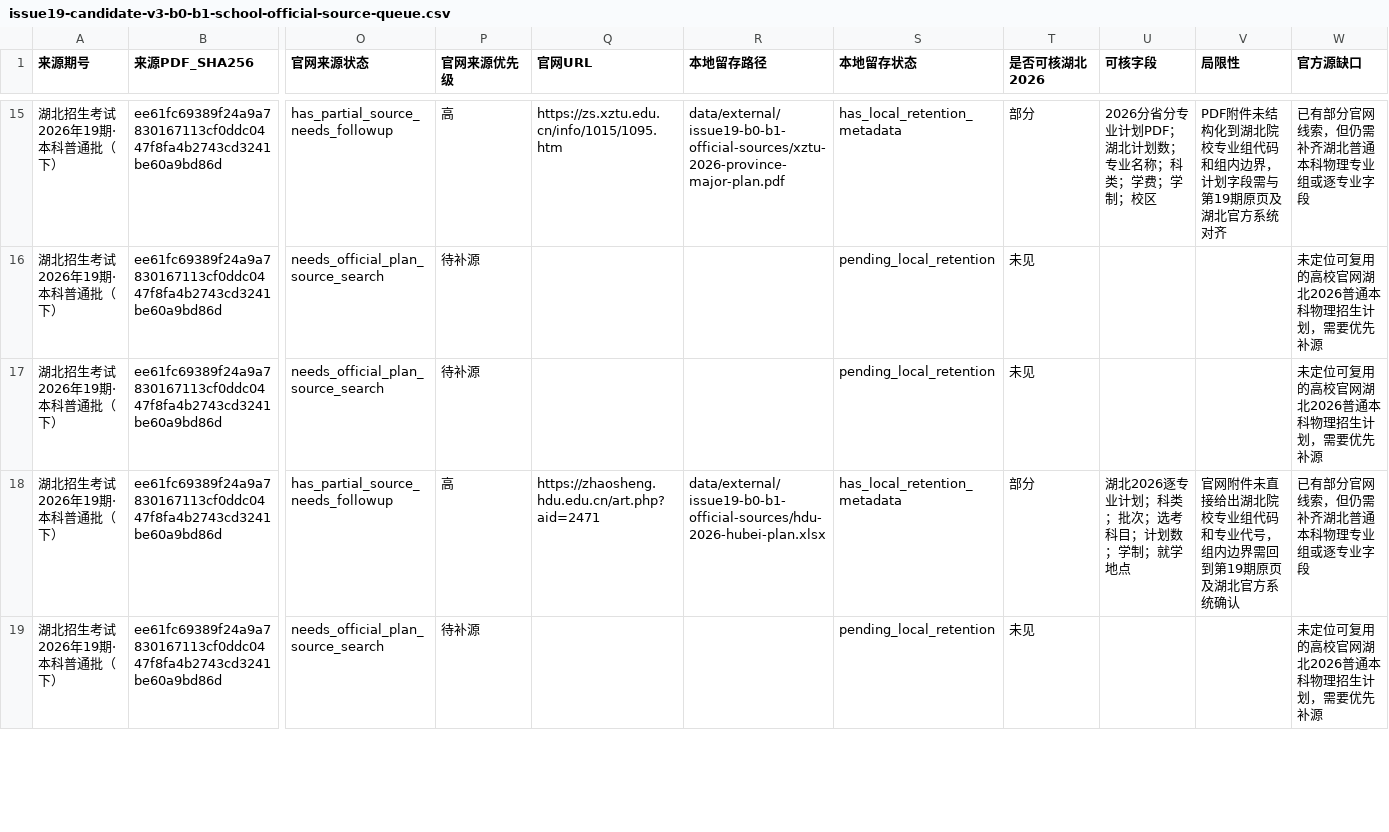
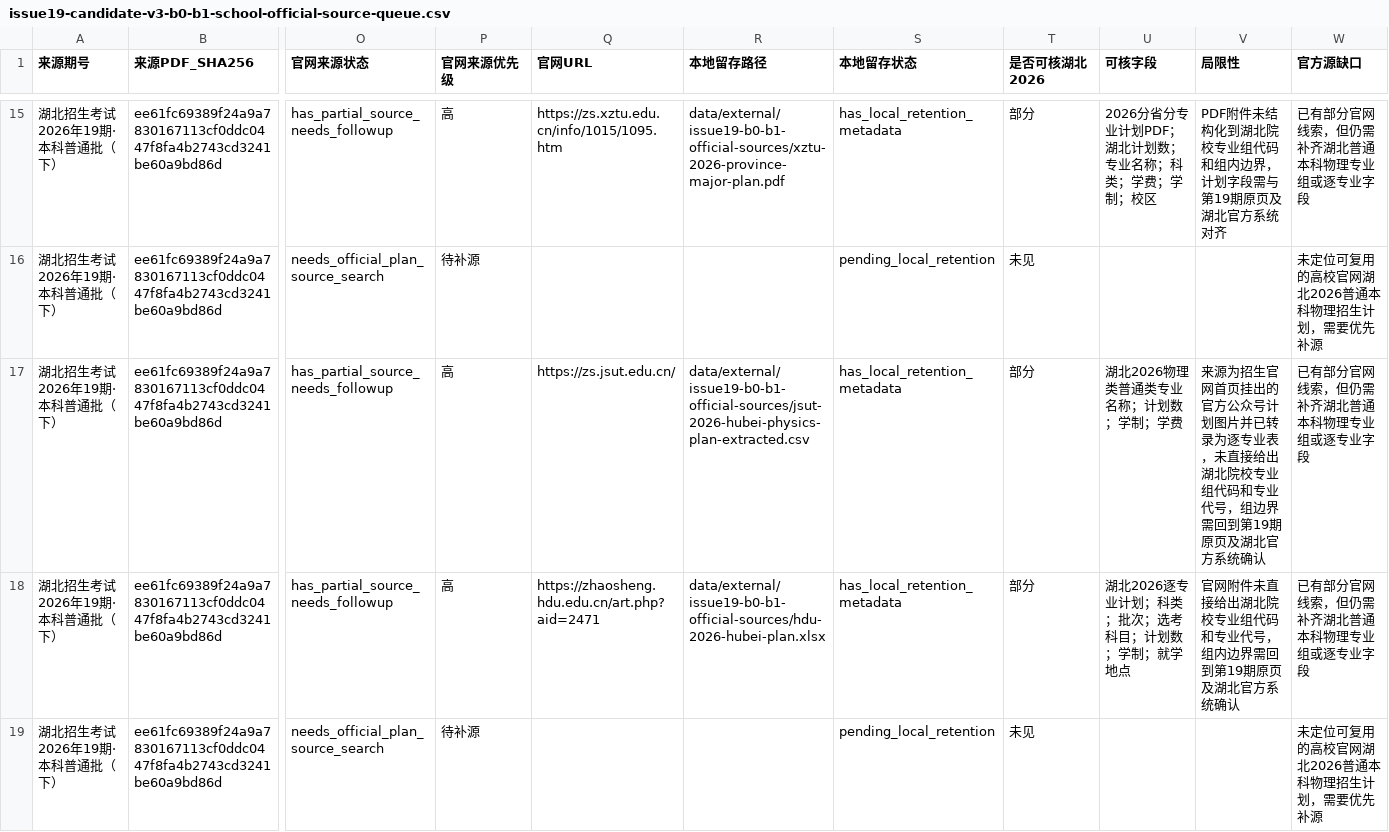
Before and after one commit to cathyjay/hubei-gaokao-volunteer-2026, a CSV file: data/working/issue19-candidate-v3-b0-b1-school-official-source-queue.csv, drawn as a sheet; only a part is shown, gaps mark what is left out; the diff covers the shown part only; the diff names each change by its address in the sheet, - before the commit and + after, or states it on an @@ line.

```diff
--- a/data/working/issue19-candidate-v3-b0-b1-school-official-source-queue.csv
+++ b/data/working/issue19-candidate-v3-b0-b1-school-official-source-queue.csv
-O17 (官网来源状态): needs_official_plan_source_search
+O17 (官网来源状态): has_partial_source_needs_followup
-P17 (官网来源优先级): 待补源
+P17 (官网来源优先级): 高
-Q17 (官网URL): (empty)
+Q17 (官网URL): https://zs.jsut.edu.cn/
-R17 (本地留存路径): (empty)
+R17 (本地留存路径): data/external/issue19-b0-b1-official-sources/jsut-2026-hubei-physics-plan-extracted.csv
-S17 (本地留存状态): pending_local_retention
+S17 (本地留存状态): has_local_retention_metadata
-T17 (是否可核湖北2026): 未见
+T17 (是否可核湖北2026): 部分
-U17 (可核字段): (empty)
+U17 (可核字段): 湖北2026物理类普通类专业名称；计划数；学制；学费
-V17 (局限性): (empty)
+V17 (局限性): 来源为招生官网首页挂出的官方公众号计划图片并已转录为逐专业表，未直接给出湖北院校专业组代码和专业代号，组边界需回到第19期原页及湖北官方系统确认
-W17 (官方源缺口): 未定位可复用的高校官网湖北2026普通本科物理招生计划，需要优先补源
+W17 (官方源缺口): 已有部分官网线索，但仍需补齐湖北普通本科物理专业组或逐专业字段
```
Also changed, not shown: 9 edited cells elsewhere in this file, data/working/issue19-candidate-v3-b0-b1-official-crosscheck-queue.csv, data/working/issue19-candidate-v3-b0-b1-official-evidence-match.csv, 23 other files.
